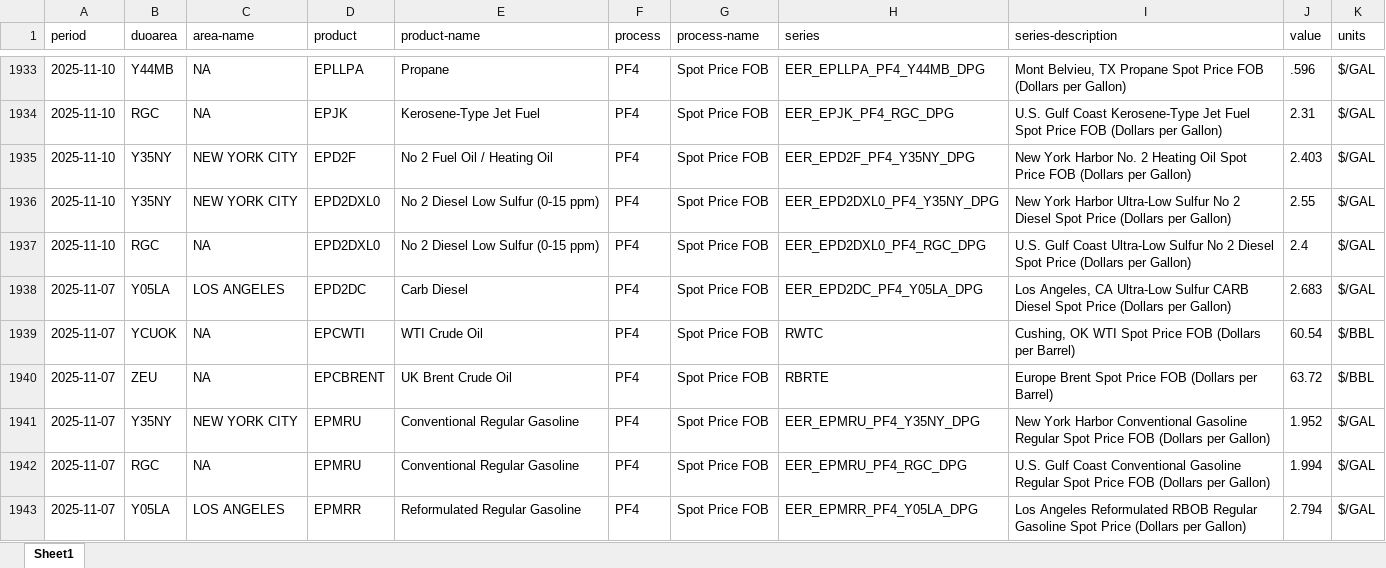
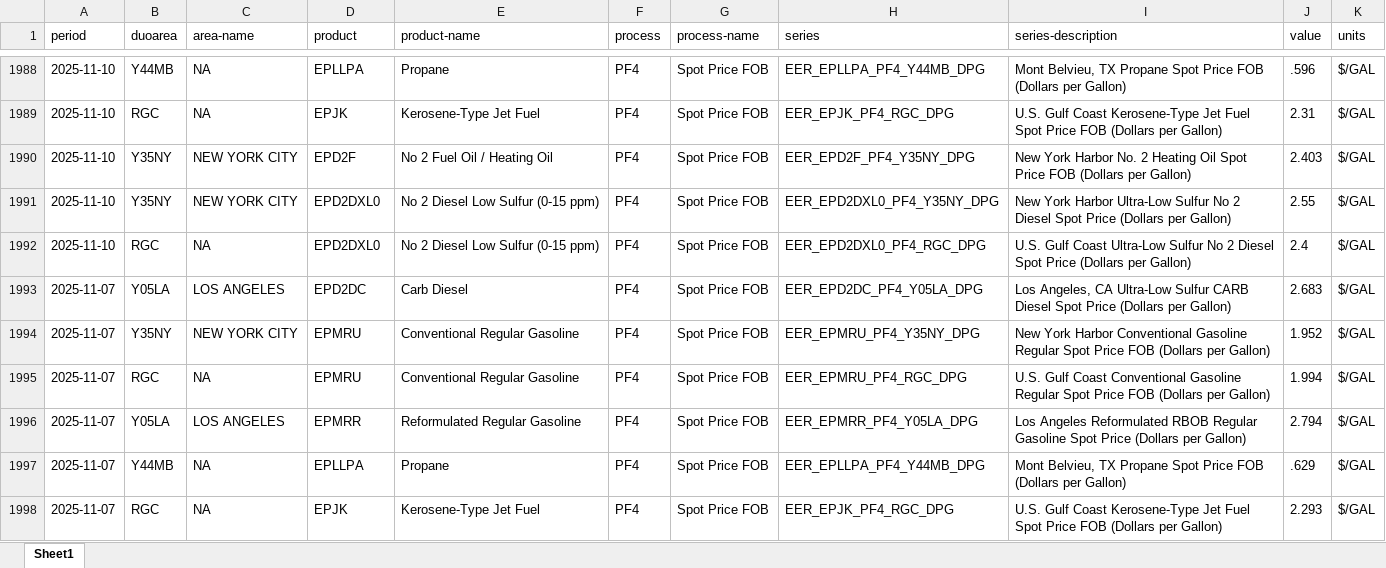
Before and after one commit to Soichiro-Japan/Test1, an Excel workbook: data/eia.xlsx, sheet Sheet1, drawn as a sheet; only a part is shown, gaps mark what is left out; the shorter side is filled out with more unchanged rows; values as stored, in another font and other column widths than the file's, no borders; removed rows and columns are numbered as before the commit, all else as after; the diff covers the shown part only; the diff names each change by its address in the sheet, - before the commit and + after, or states it on an @@ line.

```diff
--- a/data/eia.xlsx (sheet Sheet1)
+++ b/data/eia.xlsx (sheet Sheet1)
-row 1939: 2025-11-07 | YCUOK | NA | EPCWTI | WTI Crude Oil | PF4 | Spot Price FOB | RWTC | Cushing, OK WTI Spot Price FOB (Dollars per Barrel) | 60.54 | $/BBL
-row 1940: 2025-11-07 | ZEU | NA | EPCBRENT | UK Brent Crude Oil | PF4 | Spot Price FOB | RBRTE | Europe Brent Spot Price FOB (Dollars per Barrel) | 63.72 | $/BBL
```
Also changed, not shown: 55 added rows and 53 removed rows elsewhere in this sheet, 1 other file.
